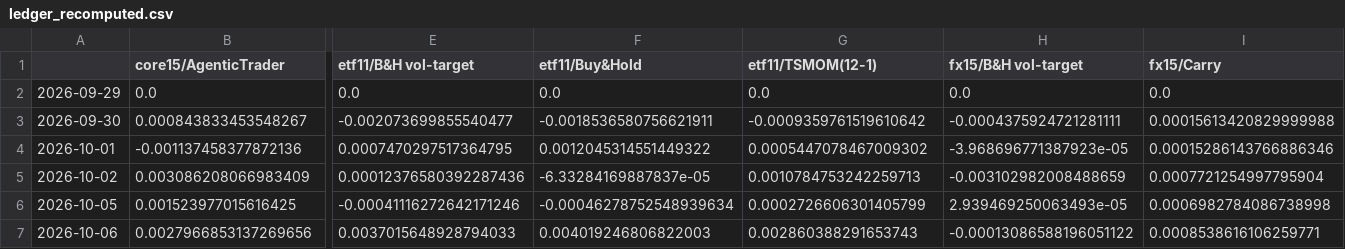
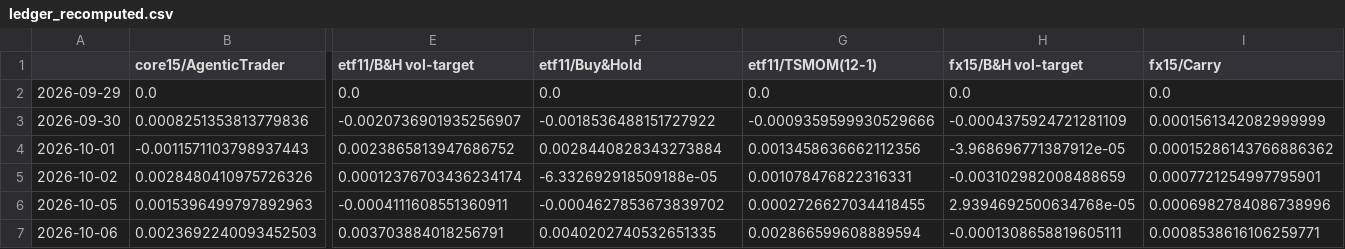
Before and after one commit to AshJha0/agentic-trader, a CSV file: results/paper/ledger_recomputed.csv, drawn as a sheet; only a part is shown, gaps mark what is left out; the diff covers the shown part only; the diff names each change by its address in the sheet, - before the commit and + after, or states it on an @@ line.

```diff
--- a/results/paper/ledger_recomputed.csv
+++ b/results/paper/ledger_recomputed.csv
-B3 (core15/AgenticTrader): 0.000843833453548267
+B3 (core15/AgenticTrader): 0.0008251353813779836
-E3 (etf11/B&H vol-target): -0.002073699855540477
+E3 (etf11/B&H vol-target): -0.0020736901935256907
-F3 (etf11/Buy&Hold): -0.0018536580756621911
+F3 (etf11/Buy&Hold): -0.0018536488151727922
-G3 (etf11/TSMOM(12-1)): -0.0009359761519610642
+G3 (etf11/TSMOM(12-1)): -0.0009359599930529666
-H3 (fx15/B&H vol-target): -0.0004375924721281111
+H3 (fx15/B&H vol-target): -0.0004375924721281109
-I3 (fx15/Carry): 0.00015613420829999988
+I3 (fx15/Carry): 0.0001561342082999999
-B4 (core15/AgenticTrader): -0.001137458377872136
+B4 (core15/AgenticTrader): -0.0011571103798937443
-E4 (etf11/B&H vol-target): 0.0007470297517364795
+E4 (etf11/B&H vol-target): 0.0023865813947686752
-F4 (etf11/Buy&Hold): 0.0012045314551449322
+F4 (etf11/Buy&Hold): 0.0028440828343273884
-G4 (etf11/TSMOM(12-1)): 0.0005447078467009302
+G4 (etf11/TSMOM(12-1)): 0.0013458636662112356
-H4 (fx15/B&H vol-target): -3.968696771387923e-05
+H4 (fx15/B&H vol-target): -3.968696771387912e-05
-I4 (fx15/Carry): 0.00015286143766886346
+I4 (fx15/Carry): 0.00015286143766886362
-B5 (core15/AgenticTrader): 0.003086208066983409
+B5 (core15/AgenticTrader): 0.0028480410975726326
-E5 (etf11/B&H vol-target): 0.00012376580392287436
+E5 (etf11/B&H vol-target): 0.00012376703436234174
-F5 (etf11/Buy&Hold): -6.33284169887837e-05
+F5 (etf11/Buy&Hold): -6.332692918509188e-05
-G5 (etf11/TSMOM(12-1)): 0.0010784753242259713
+G5 (etf11/TSMOM(12-1)): 0.001078476822316331
-I5 (fx15/Carry): 0.0007721254997795904
+I5 (fx15/Carry): 0.0007721254997795901
-B6 (core15/AgenticTrader): 0.001523977015616425
+B6 (core15/AgenticTrader): 0.0015396499797892963
-E6 (etf11/B&H vol-target): -0.00041116272642171246
+E6 (etf11/B&H vol-target): -0.0004111608551360911
-F6 (etf11/Buy&Hold): -0.00046278752548939634
+F6 (etf11/Buy&Hold): -0.0004627853673839702
-G6 (etf11/TSMOM(12-1)): 0.0002726606301405799
+G6 (etf11/TSMOM(12-1)): 0.0002726627034418455
-H6 (fx15/B&H vol-target): 2.939469250063493e-05
+H6 (fx15/B&H vol-target): 2.9394692500634768e-05
-I6 (fx15/Carry): 0.0006982784086738998
+I6 (fx15/Carry): 0.0006982784086738996
-B7 (core15/AgenticTrader): 0.0027966853137269656
+B7 (core15/AgenticTrader): 0.0023692240093452503
-E7 (etf11/B&H vol-target): 0.0037015648928794033
+E7 (etf11/B&H vol-target): 0.003703884018256791
-F7 (etf11/Buy&Hold): 0.004019246806822003
+F7 (etf11/Buy&Hold): 0.0040202740532651335
-G7 (etf11/TSMOM(12-1)): 0.002860388291653743
+G7 (etf11/TSMOM(12-1)): 0.002866599608889594
-H7 (fx15/B&H vol-target): -0.00013086588196051122
+H7 (fx15/B&H vol-target): -0.0001308658819605111
```
Also changed, not shown: 143 edited cells elsewhere in this file, results/paper/exposure.csv, 2 other files.
